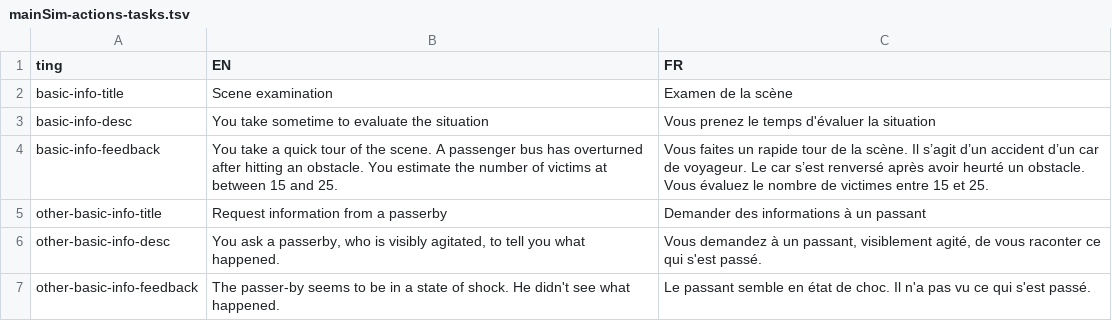
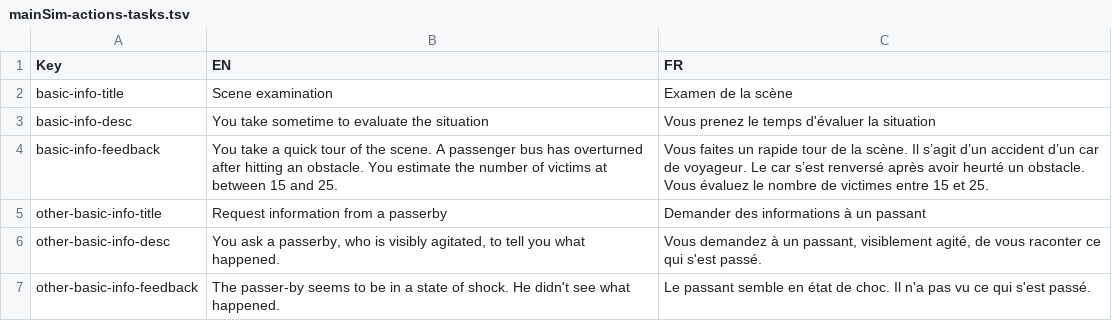
Before and after one commit to Heigvd/mimms, a TSV file: gameModel/files/translations/mainSim-actions-tasks.tsv, drawn as a sheet; only a part is shown.

Commit message:
Update mainSim-actions-tasks.tsv
no ting

```diff
--- a/gameModel/files/translations/mainSim-actions-tasks.tsv
+++ b/gameModel/files/translations/mainSim-actions-tasks.tsv
@@ -1,2 +1,2 @@
-ting	EN	FR	
+Key	EN	FR	
 basic-info-title	Scene examination	Examen de la scène	
```
